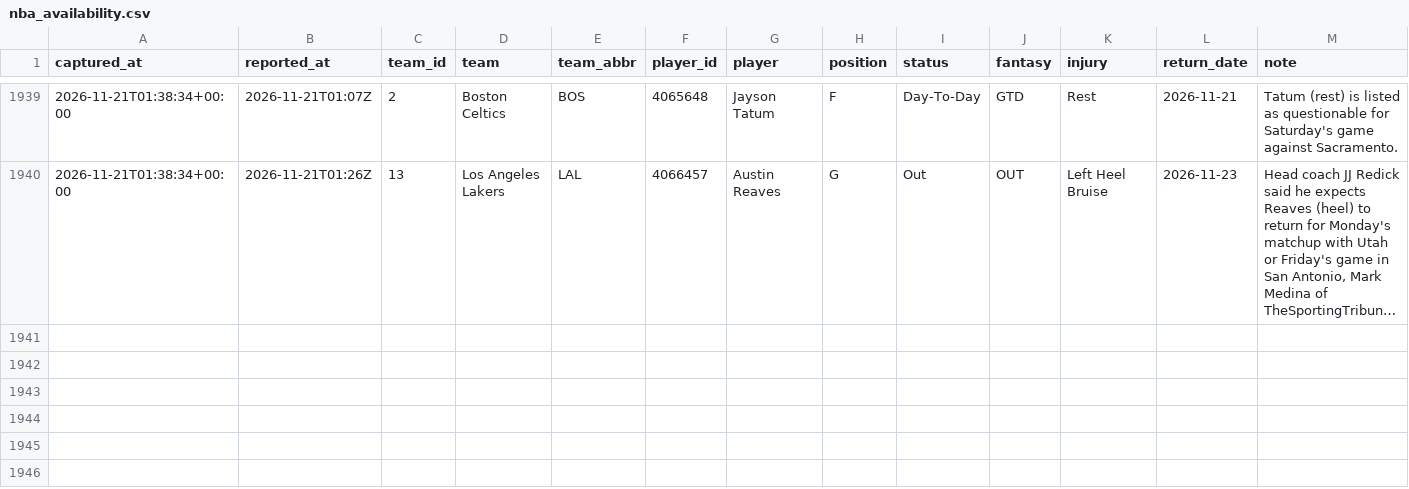
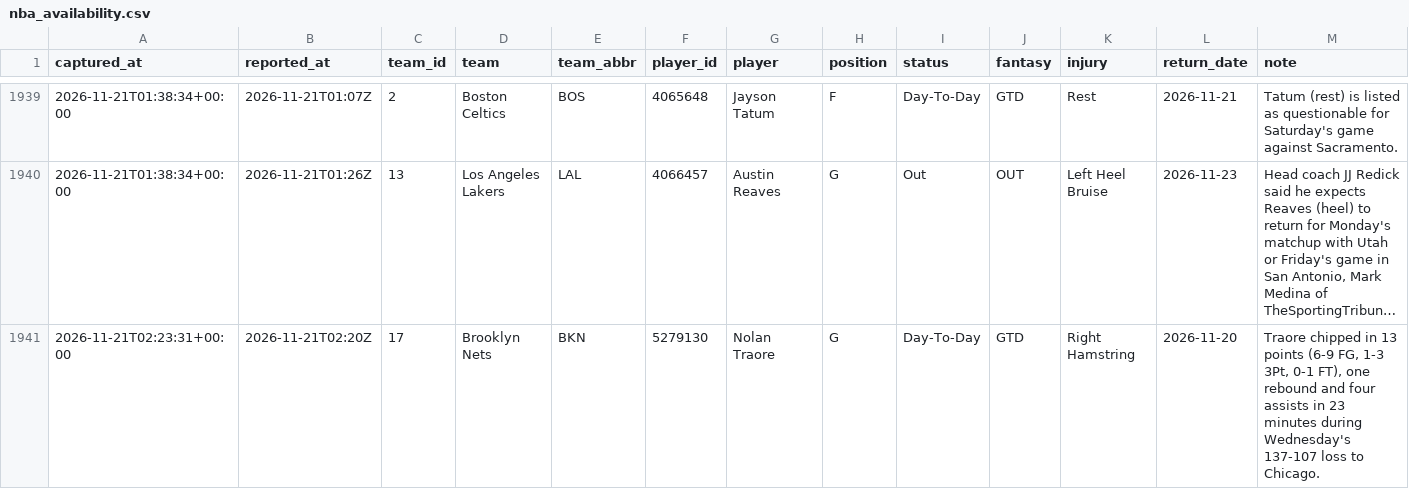
Before and after one commit to EdgeCash/Atlas, a CSV file: tracking/nba_availability.csv, drawn as a sheet; only a part is shown, gaps mark what is left out; long unchanged cells end in …; the diff names each change by its address in the sheet, - before the commit and + after, or states it on an @@ line.

```diff
--- a/tracking/nba_availability.csv
+++ b/tracking/nba_availability.csv
+row 1941: 2026-11-21T02:23:31+00:00 | 2026-11-21T02:20Z | 17 | Brooklyn Nets | BKN | 5279130 | Nolan Traore | G | Day-To-Day | GTD | Right Hamstring | 2026-11-20 | Traore chipped in 13 points (6-9 FG, 1-3 3Pt, 0-1 FT), one rebound and four assists in 23 minutes during Wednesday's 137-107 loss to Chicago.
```
Also changed, not shown: tracking/card_grades.csv, tracking/games.csv, 11 other files.
